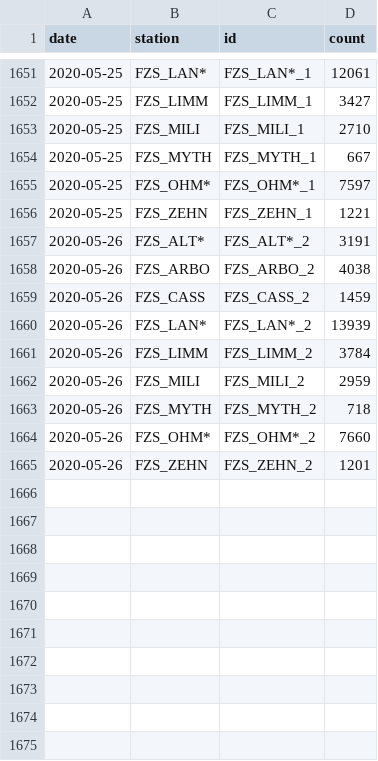
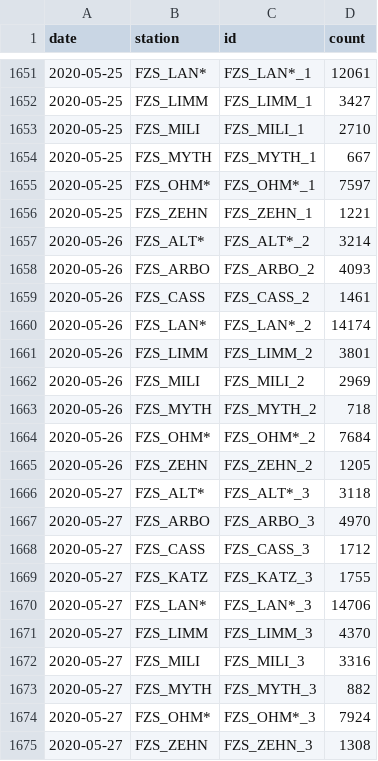
Before and after one commit to jwoLondon/mobv, a CSV file: data/zurich/StationDailyTimeSeries-Foot.csv, drawn as a sheet; only a part is shown, gaps mark what is left out.

```diff
--- a/data/zurich/StationDailyTimeSeries-Foot.csv
+++ b/data/zurich/StationDailyTimeSeries-Foot.csv
@@ -1656,10 +1656,20 @@ date,station,id,count
 2020-05-25,FZS_ZEHN,FZS_ZEHN_1,1221
-2020-05-26,FZS_ALT*,FZS_ALT*_2,3191
-2020-05-26,FZS_ARBO,FZS_ARBO_2,4038
-2020-05-26,FZS_CASS,FZS_CASS_2,1459
-2020-05-26,FZS_LAN*,FZS_LAN*_2,13939
-2020-05-26,FZS_LIMM,FZS_LIMM_2,3784
-2020-05-26,FZS_MILI,FZS_MILI_2,2959
+2020-05-26,FZS_ALT*,FZS_ALT*_2,3214
+2020-05-26,FZS_ARBO,FZS_ARBO_2,4093
+2020-05-26,FZS_CASS,FZS_CASS_2,1461
+2020-05-26,FZS_LAN*,FZS_LAN*_2,14174
+2020-05-26,FZS_LIMM,FZS_LIMM_2,3801
+2020-05-26,FZS_MILI,FZS_MILI_2,2969
 2020-05-26,FZS_MYTH,FZS_MYTH_2,718
-2020-05-26,FZS_OHM*,FZS_OHM*_2,7660
-2020-05-26,FZS_ZEHN,FZS_ZEHN_2,1201
+2020-05-26,FZS_OHM*,FZS_OHM*_2,7684
+2020-05-26,FZS_ZEHN,FZS_ZEHN_2,1205
+2020-05-27,FZS_ALT*,FZS_ALT*_3,3118
+2020-05-27,FZS_ARBO,FZS_ARBO_3,4970
+2020-05-27,FZS_CASS,FZS_CASS_3,1712
+2020-05-27,FZS_KATZ,FZS_KATZ_3,1755
+2020-05-27,FZS_LAN*,FZS_LAN*_3,14706
+2020-05-27,FZS_LIMM,FZS_LIMM_3,4370
+2020-05-27,FZS_MILI,FZS_MILI_3,3316
+2020-05-27,FZS_MYTH,FZS_MYTH_3,882
+2020-05-27,FZS_OHM*,FZS_OHM*_3,7924
+2020-05-27,FZS_ZEHN,FZS_ZEHN_3,1308
```
Also changed, not shown: data/zurich/StationDailyTimeSeries-Bicycle.csv.
